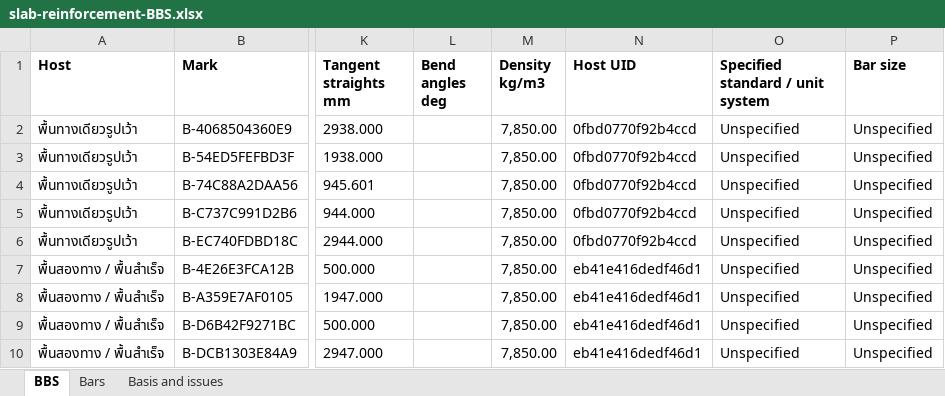
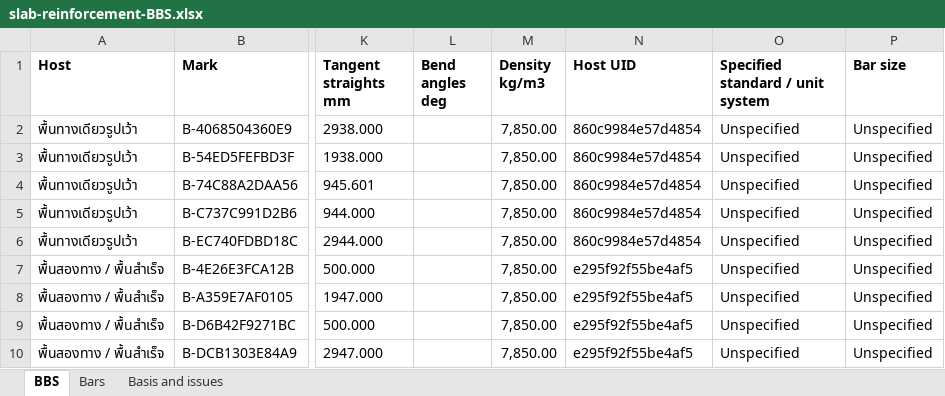
Before and after one commit to buildsmart888/ingetrazo, an Excel workbook: examples/extensions/thai_bim/examples/slab-reinforcement-BBS.xlsx, sheet BBS, drawn as a sheet; only a part is shown, gaps mark what is left out; values as stored, in another font and other column widths than the file's, no borders; the diff names each change by its address in the sheet, - before the commit and + after, or states it on an @@ line.

```diff
--- a/examples/extensions/thai_bim/examples/slab-reinforcement-BBS.xlsx (sheet BBS)
+++ b/examples/extensions/thai_bim/examples/slab-reinforcement-BBS.xlsx (sheet BBS)
-N2:N6 (Host UID): 0fbd0770f92b4ccd
+N2:N6 (Host UID): 860c9984e57d4854
-N7:N10 (Host UID): eb41e416dedf46d1
+N7:N10 (Host UID): e295f92f55be4af5
```
Also changed, not shown: sheet Bars, examples/extensions/thai_bim/examples/stairs-reinforcement-BBS.xlsx, 46 other files.
